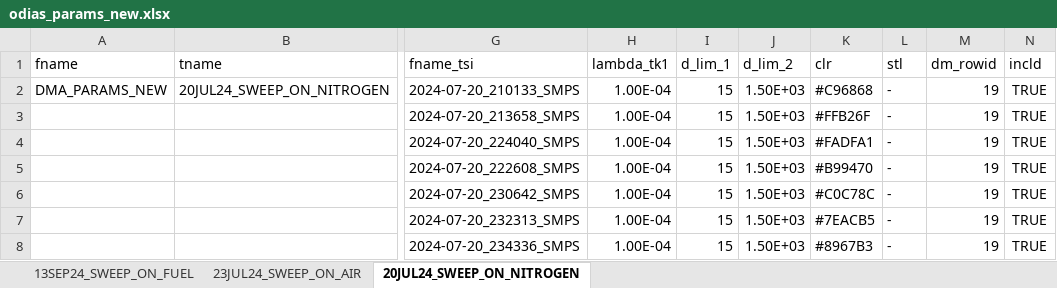
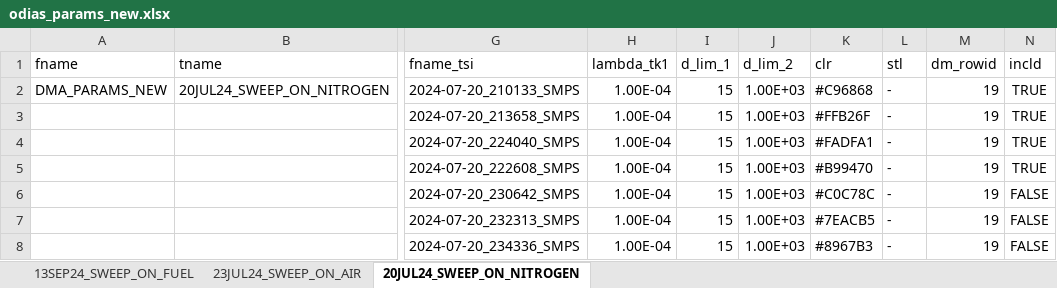
Before and after one commit to Hamed-NKR/odias, an Excel workbook: inputs/odias_params_new.xlsx, sheet 20JUL24_SWEEP_ON_NITROGEN, drawn as a sheet; only a part is shown, gaps mark what is left out; values as stored, in another font and other column widths than the file's, no borders; the diff names each change by its address in the sheet, - before the commit and + after, or states it on an @@ line.

```diff
--- a/inputs/odias_params_new.xlsx (sheet 20JUL24_SWEEP_ON_NITROGEN)
+++ b/inputs/odias_params_new.xlsx (sheet 20JUL24_SWEEP_ON_NITROGEN)
-J2:J8 (d_lim_2): 1.50E+03
+J2:J8 (d_lim_2): 1.00E+03
-N6:N8 (incld): TRUE
+N6:N8 (incld): FALSE
```
Also changed, not shown: sheet 23JUL24_SWEEP_ON_AIR, sheet 13SEP24_SWEEP_ON_FUEL, inputs/dma_params_new.xlsx, inputs/odias_labels_new.xlsx, 32 other files.
